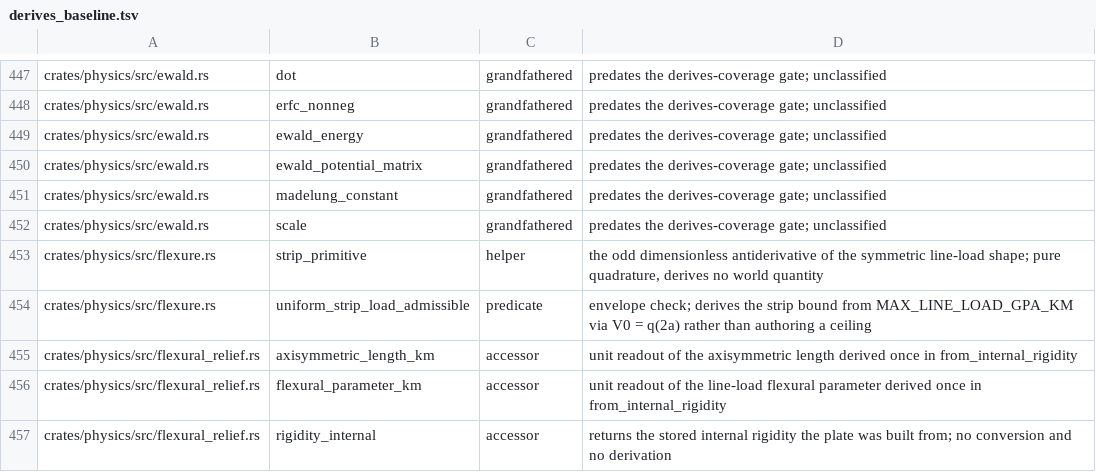
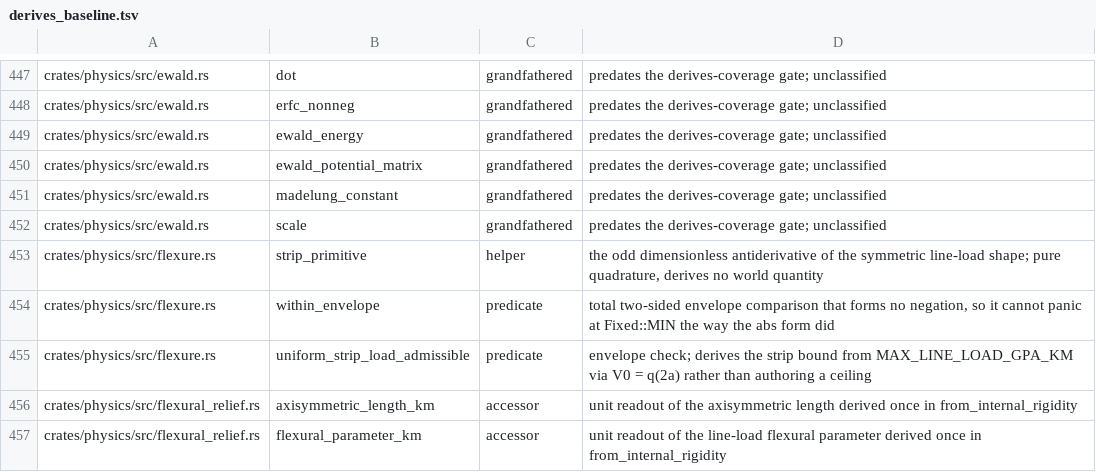
Before and after one commit to nathanfraske/Deep-Emergent-Civ-Simulator, a TSV file: scripts/derives_baseline.tsv, drawn as a sheet; only a part is shown, gaps mark what is left out; the shorter side is filled out with more unchanged rows.

```diff
--- a/scripts/derives_baseline.tsv
+++ b/scripts/derives_baseline.tsv
@@ -453,2 +453,3 @@ crates/physics/src/ewald.rs	scale	grandfathered	predates the derives-coverage ga
 crates/physics/src/flexure.rs	strip_primitive	helper	the odd dimensionless antiderivative of the symmetric line-load shape; pure quadrature, derives no world quantity
+crates/physics/src/flexure.rs	within_envelope	predicate	total two-sided envelope comparison that forms no negation, so it cannot panic at Fixed::MIN the way the abs form did
 crates/physics/src/flexure.rs	uniform_strip_load_admissible	predicate	envelope check; derives the strip bound from MAX_LINE_LOAD_GPA_KM via V0 = q(2a) rather than authoring a ceiling
```
